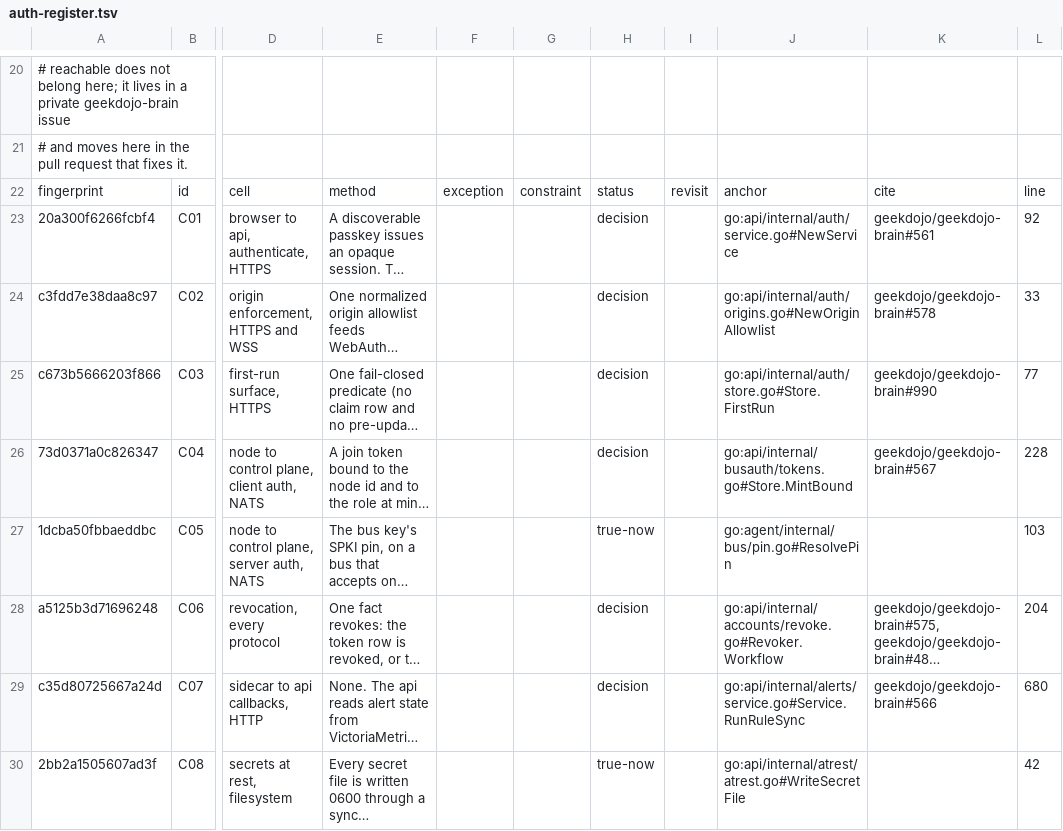
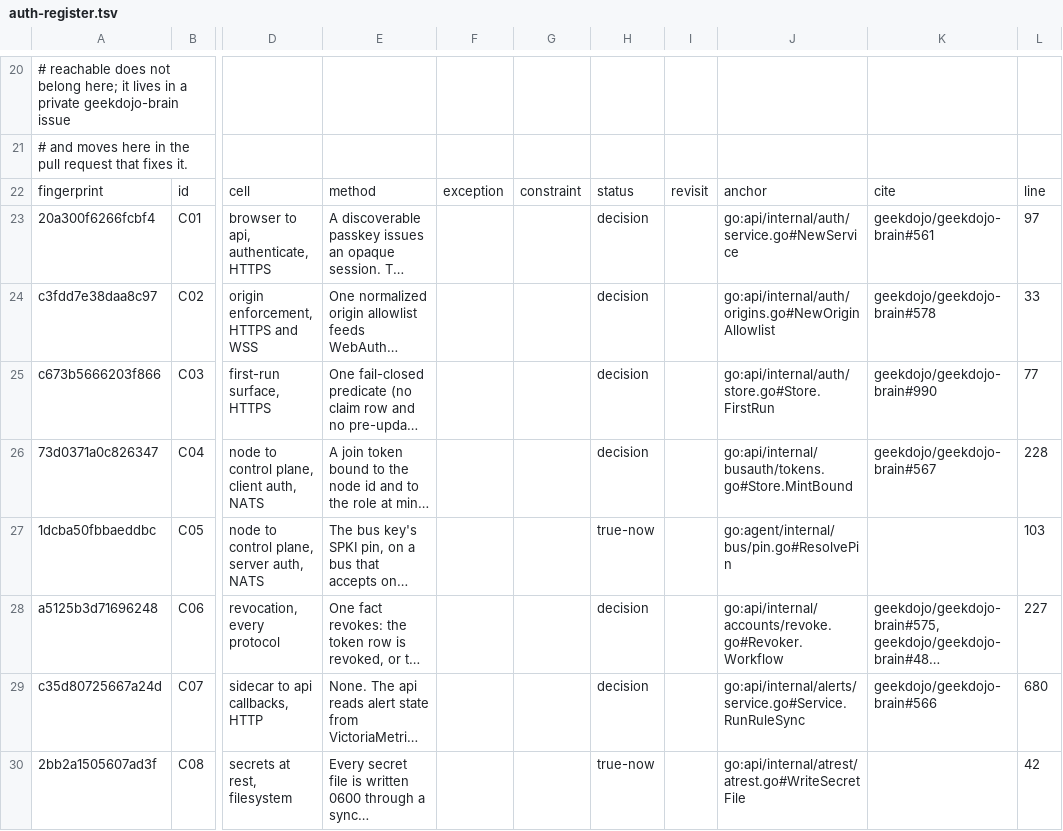
Before and after one commit to geekdojo/rasputin-control-plane, a TSV file: .github/auth-register.tsv, drawn as a sheet; only a part is shown, gaps mark what is left out; long unchanged cells end in …; the diff covers the shown part only; the diff names each change by its address in the sheet, - before the commit and + after, or states it on an @@ line.

```diff
--- a/.github/auth-register.tsv
+++ b/.github/auth-register.tsv
-L23: 92
+L23: 97
-L28: 204
+L28: 227
```
Also changed, not shown: 1 added row and 7 edited cells elsewhere in this file, .github/secret-reveal-allow.tsv, .github/timer-audit.tsv, 39 other files.
